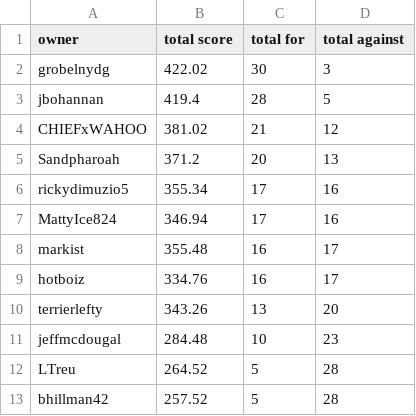
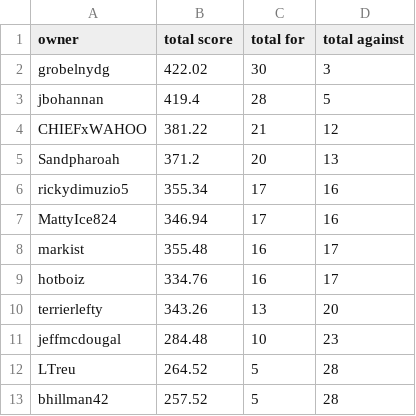
Before and after one commit to markis/backyard-brawl, a CSV file: data/total.csv, drawn as a sheet.

Commit message:
Update Score

```diff
--- a/data/total.csv
+++ b/data/total.csv
@@ -3,3 +3,3 @@ grobelnydg,422.02,30,3
 jbohannan,419.4,28,5
-CHIEFxWAHOO,381.02,21,12
+CHIEFxWAHOO,381.22,21,12
 Sandpharoah,371.2,20,13
```
Also changed, not shown: data/week3.csv.
